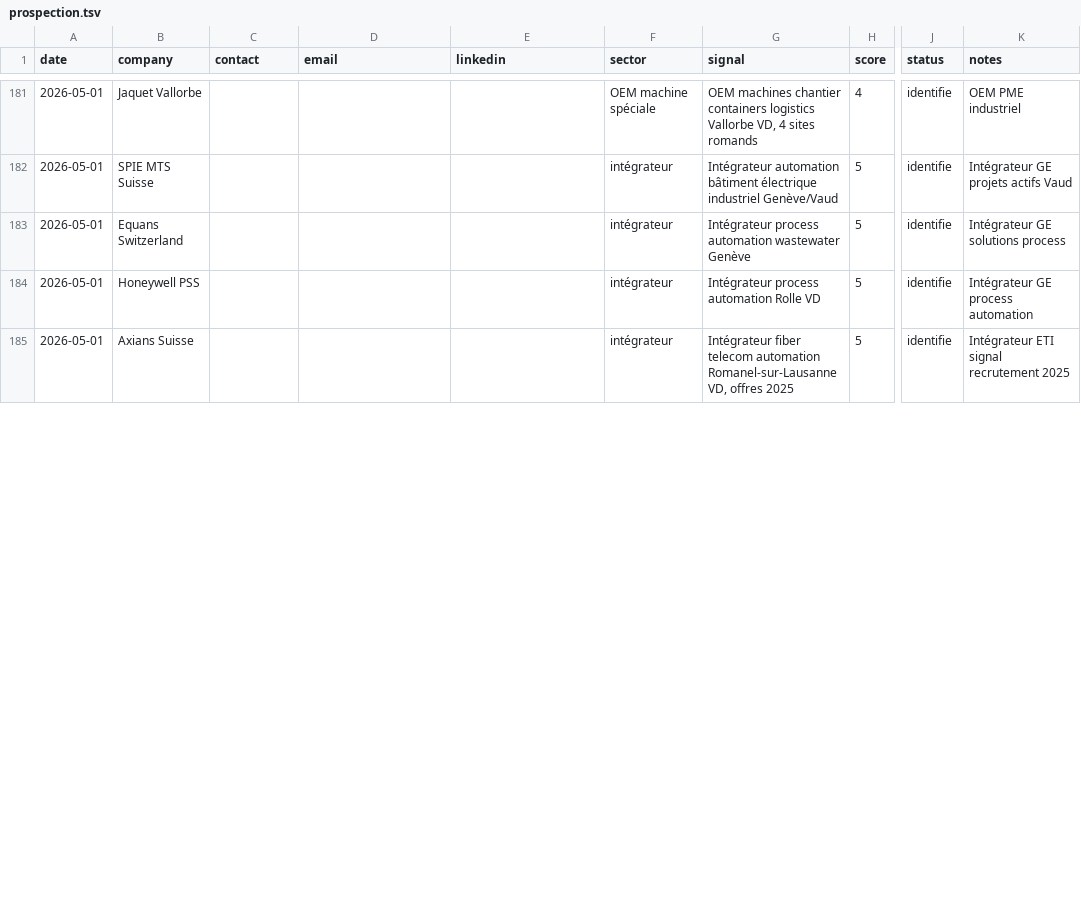
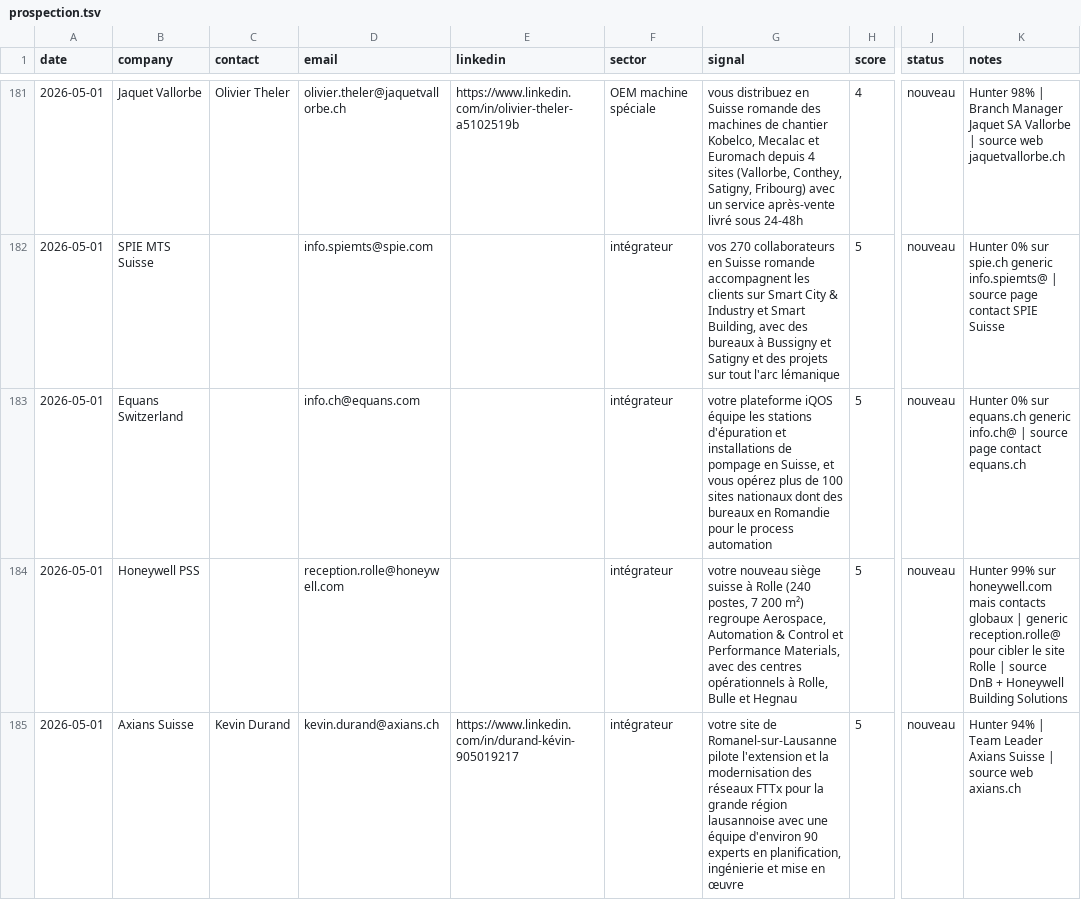
Before and after one commit to vandervan0001/career-ops, a TSV file: data/prospection.tsv, drawn as a sheet; only a part is shown, gaps mark what is left out; the diff covers the shown part only; the diff names each change by its address in the sheet, - before the commit and + after, or states it on an @@ line.

Commit message:
chore: enrichissement pipeline OEM/intégrateurs — 20 cibles avec signal humanisé

```diff
--- a/data/prospection.tsv
+++ b/data/prospection.tsv
-C181 (contact): (empty)
+C181 (contact): Olivier Theler
-D181 (email): (empty)
+D181 (email): olivier.theler@jaquetvallorbe.ch
-E181 (linkedin): (empty)
+E181 (linkedin): https://www.linkedin.com/in/olivier-theler-a5102519b
-G181 (signal): OEM machines chantier containers logistics Vallorbe VD, 4 sites romands
+G181 (signal): vous distribuez en Suisse romande des machines de chantier Kobelco, Mecalac et Euromach depuis 4 sites (Vallorbe, Conthey, Satigny, Fribourg) avec un service après-vente livré sous 24-48h
-J181:J185 (status): identifie
+J181:J185 (status): nouveau
-K181 (notes): OEM PME industriel
+K181 (notes): Hunter 98% | Branch Manager Jaquet SA Vallorbe | source web jaquetvallorbe.ch
-D182 (email): (empty)
+D182 (email): info.spiemts@spie.com
-G182 (signal): Intégrateur automation bâtiment électrique industriel Genève/Vaud
+G182 (signal): vos 270 collaborateurs en Suisse romande accompagnent les clients sur Smart City & Industry et Smart Building, avec des bureaux à Bussigny et Satigny et des projets sur tout l'arc lémanique
-K182 (notes): Intégrateur GE projets actifs Vaud
+K182 (notes): Hunter 0% sur spie.ch generic info.spiemts@ | source page contact SPIE Suisse
-D183 (email): (empty)
+D183 (email): info.ch@equans.com
-G183 (signal): Intégrateur process automation wastewater Genève
+G183 (signal): votre plateforme iQOS équipe les stations d'épuration et installations de pompage en Suisse, et vous opérez plus de 100 sites nationaux dont des bureaux en Romandie pour le process automation
-K183 (notes): Intégrateur GE solutions process
+K183 (notes): Hunter 0% sur equans.ch generic info.ch@ | source page contact equans.ch
-D184 (email): (empty)
+D184 (email): reception.rolle@honeywell.com
-G184 (signal): Intégrateur process automation Rolle VD
+G184 (signal): votre nouveau siège suisse à Rolle (240 postes, 7 200 m²) regroupe Aerospace, Automation & Control et Performance Materials, avec des centres opérationnels à Rolle, Bulle et Hegnau
-K184 (notes): Intégrateur GE process automation
+K184 (notes): Hunter 99% sur honeywell.com mais contacts globaux | generic reception.rolle@ pour cibler le site Rolle | source DnB + Honeywell Building Solutions
-C185 (contact): (empty)
+C185 (contact): Kevin Durand
-D185 (email): (empty)
+D185 (email): kevin.durand@axians.ch
-E185 (linkedin): (empty)
+E185 (linkedin): https://www.linkedin.com/in/durand-kévin-905019217
-G185 (signal): Intégrateur fiber telecom automation Romanel-sur-Lausanne VD, offres 2025
+G185 (signal): votre site de Romanel-sur-Lausanne pilote l'extension et la modernisation des réseaux FTTx pour la grande région lausannoise avec une équipe d'environ 90 experts en planification, ingénierie et mise en œuvre
-K185 (notes): Intégrateur ETI signal recrutement 2025
+K185 (notes): Hunter 94% | Team Leader Axians Suisse | source web axians.ch
```
Also changed, not shown: 64 edited cells elsewhere in this file.
